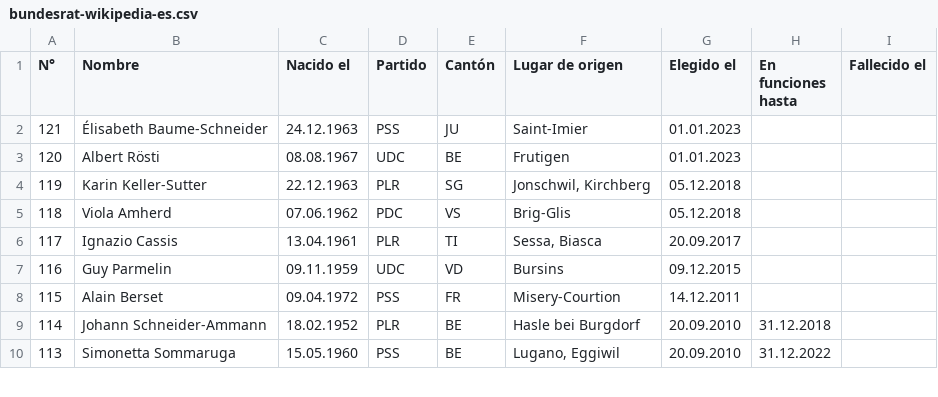
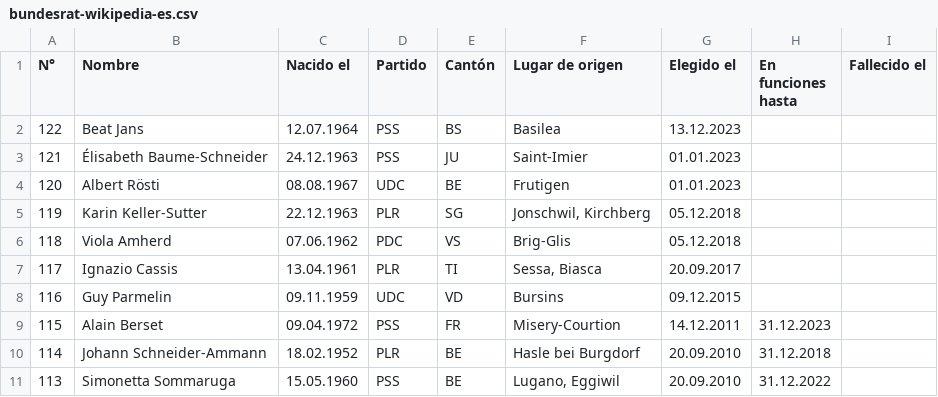
Before and after one commit to Niederb/bundesrat, a CSV file: bundesrat-wikipedia-es.csv, drawn as a sheet; only a part is shown.

```diff
--- a/bundesrat-wikipedia-es.csv
+++ b/bundesrat-wikipedia-es.csv
@@ -1,2 +1,3 @@
 N°	Nombre	Nacido el	Partido	Cantón	Lugar de origen	Elegido el	En funciones hasta	Fallecido el
+122	Beat Jans	12.07.1964	PSS	BS	Basilea	13.12.2023		
 121	Élisabeth Baume-Schneider	24.12.1963	PSS	JU	Saint-Imier	01.01.2023		
@@ -7,3 +8,3 @@ N°	Nombre	Nacido el	Partido	Cantón	Lugar de origen	Elegido el	En funciones has
 116	Guy Parmelin	09.11.1959	UDC	VD	Bursins	09.12.2015		
-115	Alain Berset	09.04.1972	PSS	FR	Misery-Courtion	14.12.2011		
+115	Alain Berset	09.04.1972	PSS	FR	Misery-Courtion	14.12.2011	31.12.2023	
 114	Johann Schneider-Ammann	18.02.1952	PLR	BE	Hasle bei Burgdorf	20.09.2010	31.12.2018	
```
Also changed, not shown: bundesrat-wikipedia-de.csv, bundesrat.csv.
